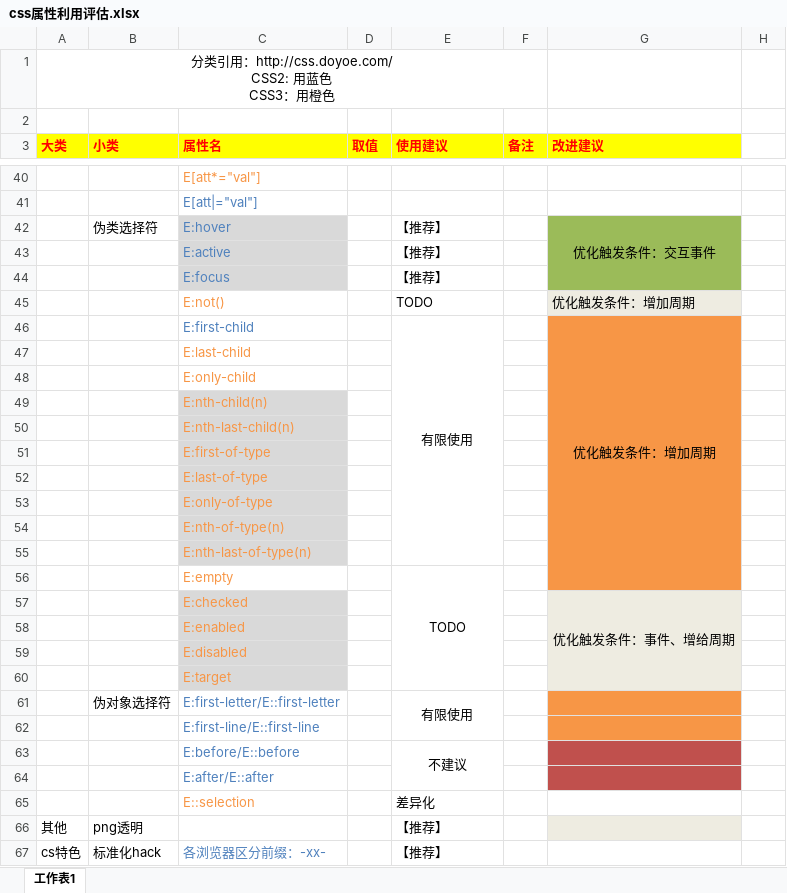
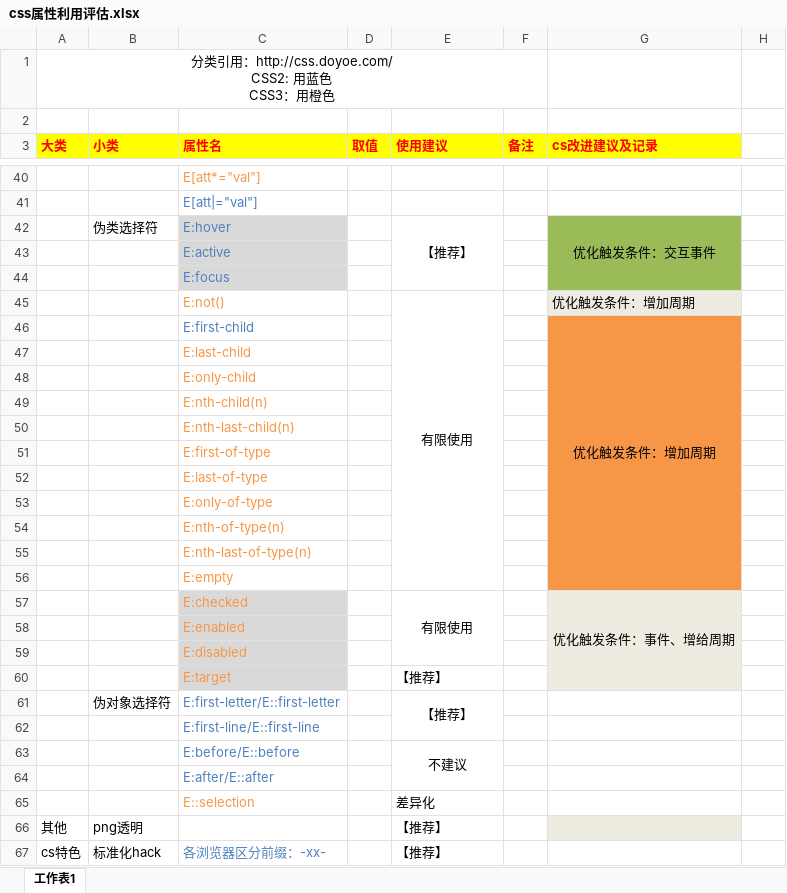
Before and after one commit to ks-tech/lvyou-cs-demo, an Excel workbook: css属性利用评估.xlsx, sheet 工作表1, drawn as a sheet; only a part is shown, gaps mark what is left out; values as stored, in another font and other column widths than the file's, no borders; conditional formats not drawn; the diff covers the shown part only; the diff names each change by its address in the sheet, - before the commit and + after, or states it on an @@ line.

```diff
--- a/css属性利用评估.xlsx (sheet 工作表1)
+++ b/css属性利用评估.xlsx (sheet 工作表1)
-G3: 改进建议
+G3: cs改进建议及记录
-E42 alignment: left
+E42 alignment: center
+E42:E44 merged
-E43:E44 (使用建议): 【推荐】
+E43:E44 (使用建议): (empty)
-E45 (使用建议): TODO
+E45 (使用建议): 有限使用
-E45 alignment: left
+E45 alignment: center
+E45:E56 merged
-E46 (使用建议): 有限使用
+E46 (使用建议): (empty)
-E46:E55 merged
-C49:C55 fill: #D9D9D9
+C49:C55 fill: none
-E56 (使用建议): TODO
+E56 (使用建议): (empty)
-E56:E60 merged
-E57 (使用建议): (empty)
+E57 (使用建议): 有限使用
+E57:E59 merged
-E60 (使用建议): (empty)
+E60 (使用建议): 【推荐】
-E61 (使用建议): 有限使用
+E61 (使用建议): 【推荐】
-G61:G62 fill: #F79646
+G61:G62 fill: none
-G63:G64 fill: #C0504D
+G63:G64 fill: none
```
Also changed, not shown: 20 edited cells, cell formats and merged cells elsewhere in this sheet.
